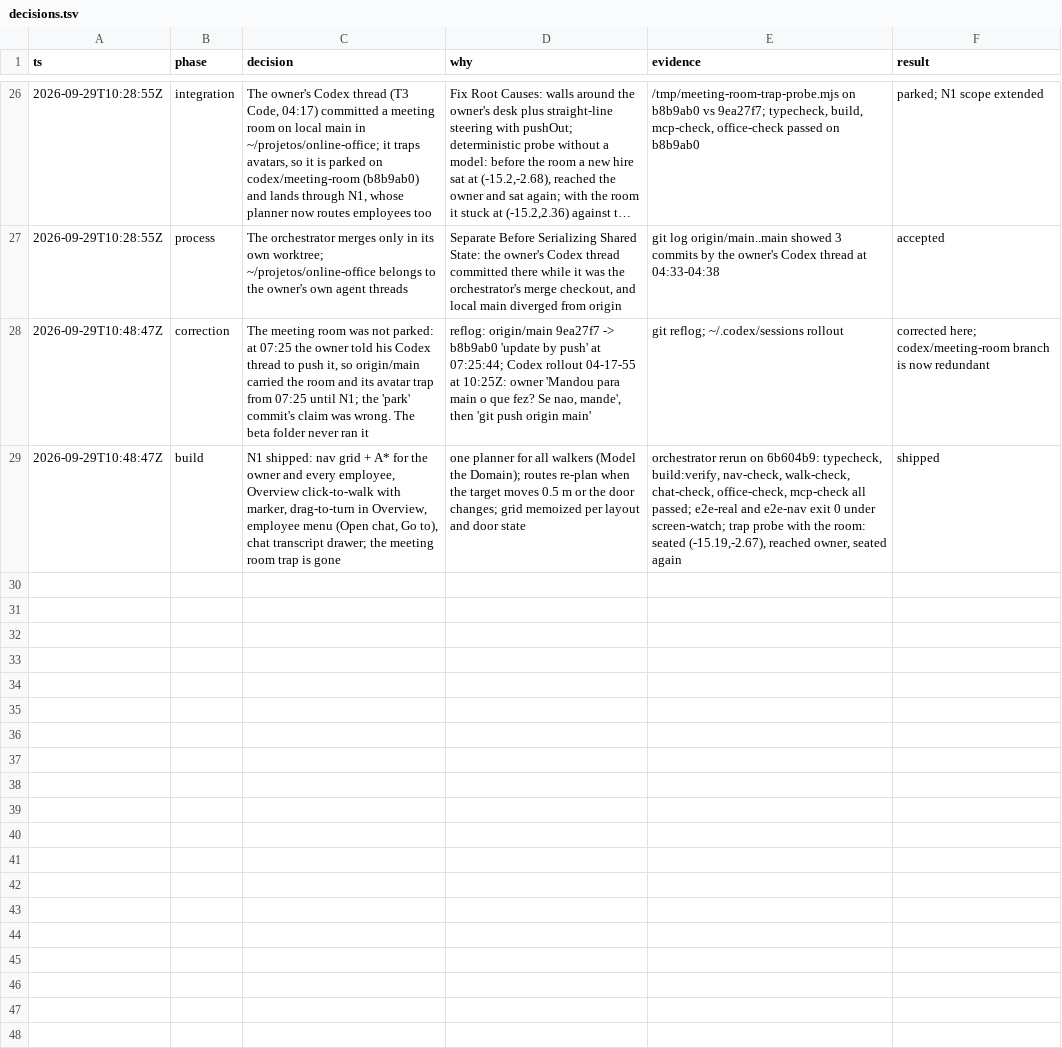
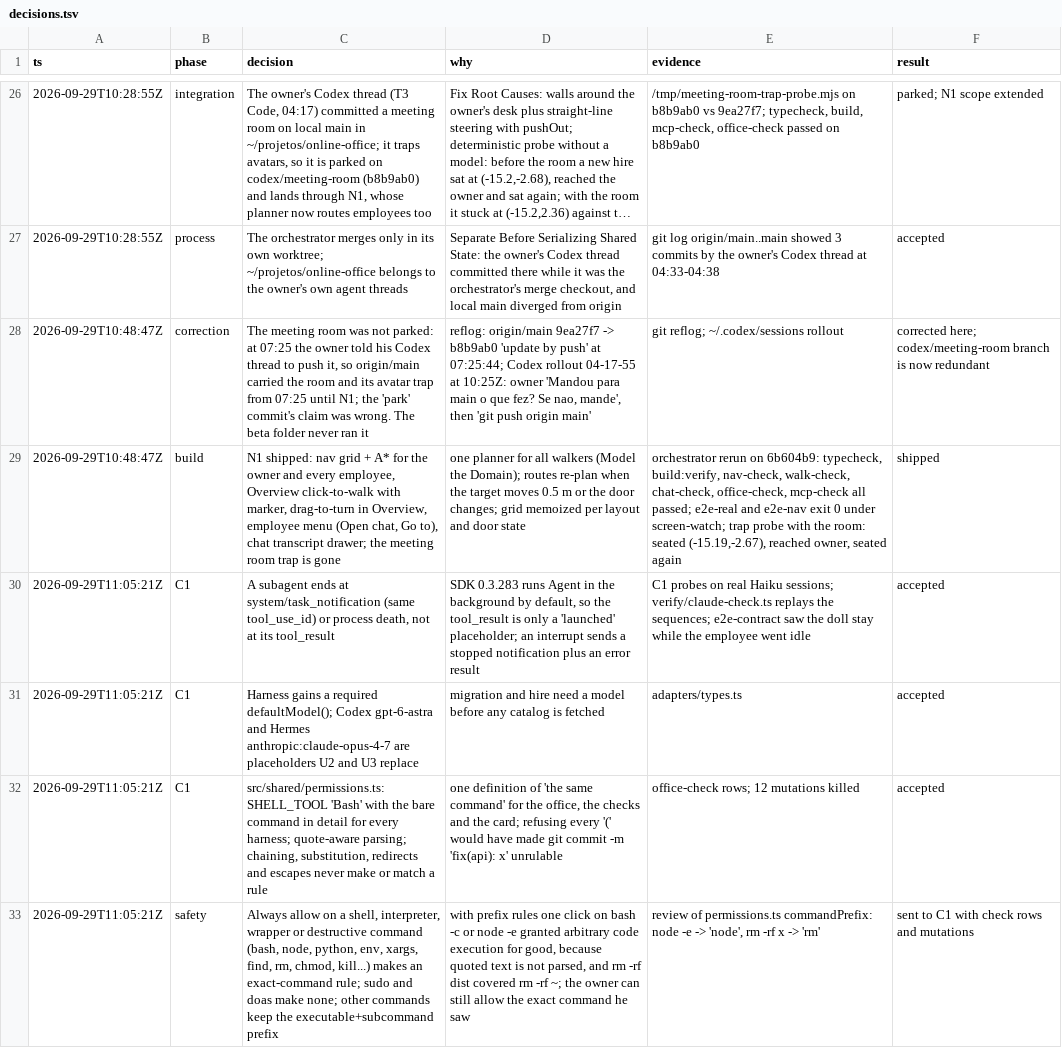
Before and after one commit to FelipeGazapina/online-office, a TSV file: docs/decisions.tsv, drawn as a sheet; only a part is shown, gaps mark what is left out; long unchanged cells end in …; the diff names each change by its address in the sheet, - before the commit and + after, or states it on an @@ line.

```diff
--- a/docs/decisions.tsv
+++ b/docs/decisions.tsv
+row 30: 2026-09-29T11:05:21Z | C1 | A subagent ends at system/task_notification (same tool_use_id) or process death, not at its tool_result | SDK 0.3.283 runs Agent in the background by default, so the tool_result is only a 'launched' placeholder; an interrupt sends a stopped notification plus an error result | C1 probes on real Haiku sessions; verify/claude-check.ts replays the sequences; e2e-contract saw the doll stay while the employee went idle | accepted
+row 31: 2026-09-29T11:05:21Z | C1 | Harness gains a required defaultModel(); Codex gpt-6-astra and Hermes anthropic:claude-opus-4-7 are placeholders U2 and U3 replace | migration and hire need a model before any catalog is fetched | adapters/types.ts | accepted
+row 32: 2026-09-29T11:05:21Z | C1 | src/shared/permissions.ts: SHELL_TOOL 'Bash' with the bare command in detail for every harness; quote-aware parsing; chaining, substitution, redirects and escapes never make or match a rule | one definition of 'the same command' for the office, the checks and the card; refusing every '(' would have made git commit -m 'fix(api): x' unrulable | office-check rows; 12 mutations killed | accepted
+row 33: 2026-09-29T11:05:21Z | safety | Always allow on a shell, interpreter, wrapper or destructive command (bash, node, python, env, xargs, find, rm, chmod, kill...) makes an exact-command rule; sudo and doas make none; other commands keep the executable+subcommand prefix | with prefix rules one click on bash -c or node -e granted arbitrary code execution for good, because quoted text is not parsed, and rm -rf dist covered rm -rf ~; the owner can still allow the exact command he saw | review of permissions.ts commandPrefix: node -e -> 'node', rm -rf x -> 'rm' | sent to C1 with check rows and mutations
```
Also changed, not shown: 1 other file.
